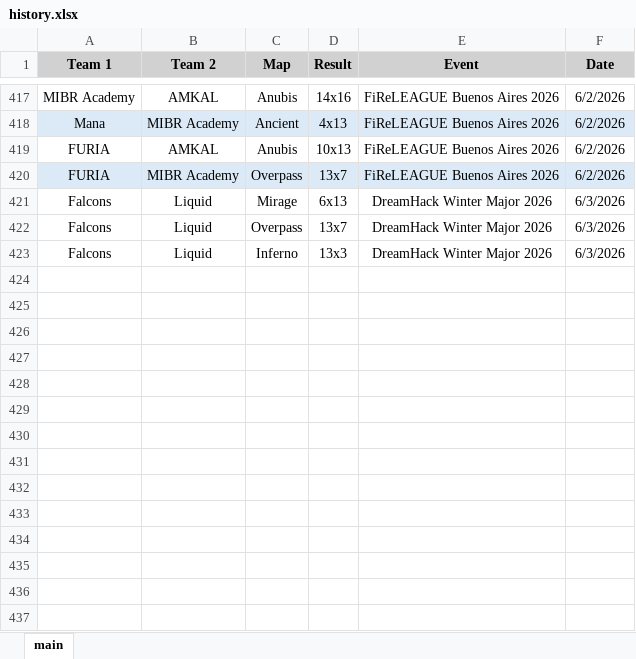
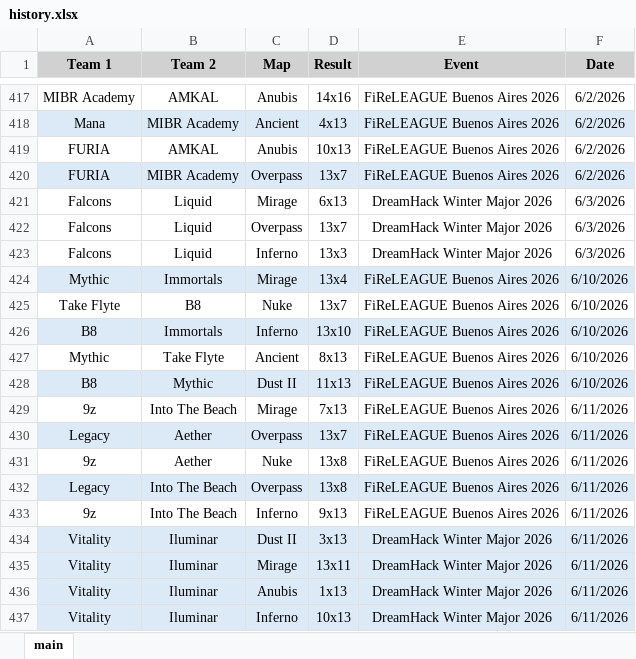
Before and after one commit to ckjhn/ck-tools, an Excel workbook: file/history.xlsx, sheet main, drawn as a sheet; only a part is shown, gaps mark what is left out; values as stored, in another font and other column widths than the file's, no borders; the diff names each change by its address in the sheet, - before the commit and + after, or states it on an @@ line.

```diff
--- a/file/history.xlsx (sheet main)
+++ b/file/history.xlsx (sheet main)
+row 424: Mythic | Immortals | Mirage | 13x4 | FiReLEAGUE Buenos Aires 2026 | 6/10/2026
+row 425: Take Flyte | B8 | Nuke | 13x7 | FiReLEAGUE Buenos Aires 2026 | 6/10/2026
+row 426: B8 | Immortals | Inferno | 13x10 | FiReLEAGUE Buenos Aires 2026 | 6/10/2026
+row 427: Mythic | Take Flyte | Ancient | 8x13 | FiReLEAGUE Buenos Aires 2026 | 6/10/2026
+row 428: B8 | Mythic | Dust II | 11x13 | FiReLEAGUE Buenos Aires 2026 | 6/10/2026
+row 429: 9z | Into The Beach | Mirage | 7x13 | FiReLEAGUE Buenos Aires 2026 | 6/11/2026
+row 430: Legacy | Aether | Overpass | 13x7 | FiReLEAGUE Buenos Aires 2026 | 6/11/2026
+row 431: 9z | Aether | Nuke | 13x8 | FiReLEAGUE Buenos Aires 2026 | 6/11/2026
+row 432: Legacy | Into The Beach | Overpass | 13x8 | FiReLEAGUE Buenos Aires 2026 | 6/11/2026
+row 433: 9z | Into The Beach | Inferno | 9x13 | FiReLEAGUE Buenos Aires 2026 | 6/11/2026
+row 434: Vitality | Iluminar | Dust II | 3x13 | DreamHack Winter Major 2026 | 6/11/2026
+row 435: Vitality | Iluminar | Mirage | 13x11 | DreamHack Winter Major 2026 | 6/11/2026
+row 436: Vitality | Iluminar | Anubis | 1x13 | DreamHack Winter Major 2026 | 6/11/2026
+row 437: Vitality | Iluminar | Inferno | 10x13 | DreamHack Winter Major 2026 | 6/11/2026
```
Also changed, not shown: file/finances_updated.xlsx, file/old.xlsx, 4 other files.
